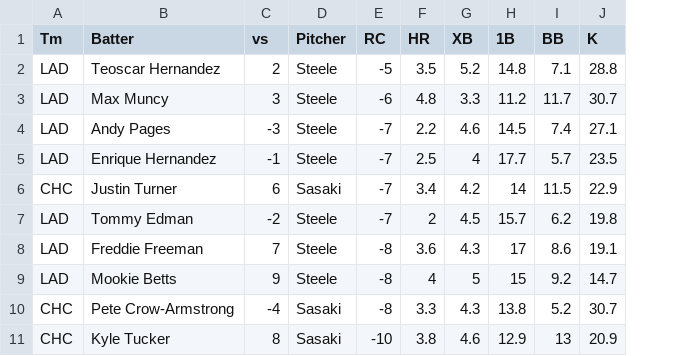
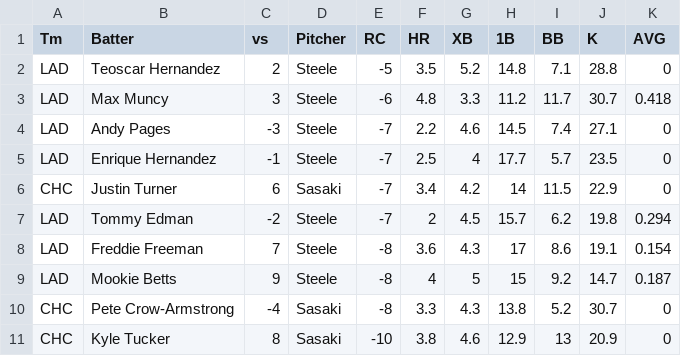
Before and after one commit to a1faded/a1picks-hits-bot, a CSV file: Ballpark Pal.csv, drawn as a sheet; only a part is shown; the diff names each change by its address in the sheet, - before the commit and + after, or states it on an @@ line.

Commit message:
Add files via upload

```diff
--- a/Ballpark Pal.csv
+++ b/Ballpark Pal.csv
+column K (AVG), rows 2-11: 0 | 0.418 | 0 | 0 | 0 | 0.294 | 0.154 | 0.187 | 0 | 0
```
